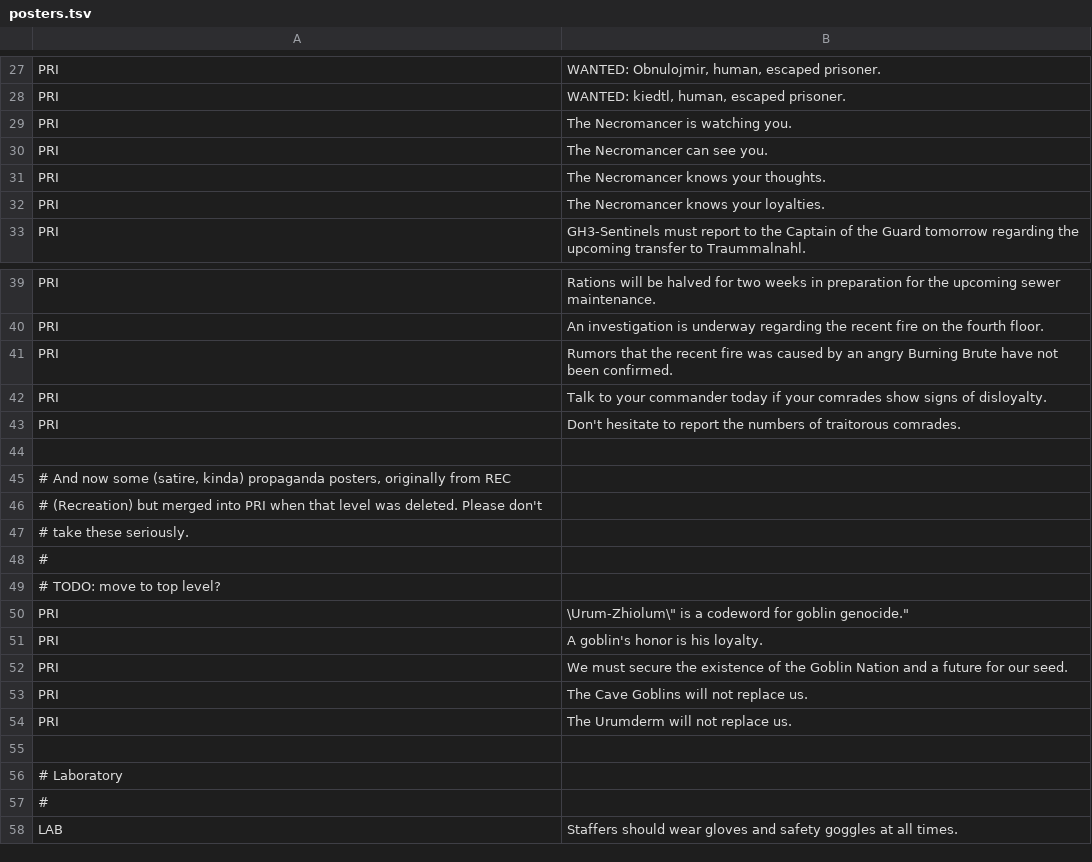
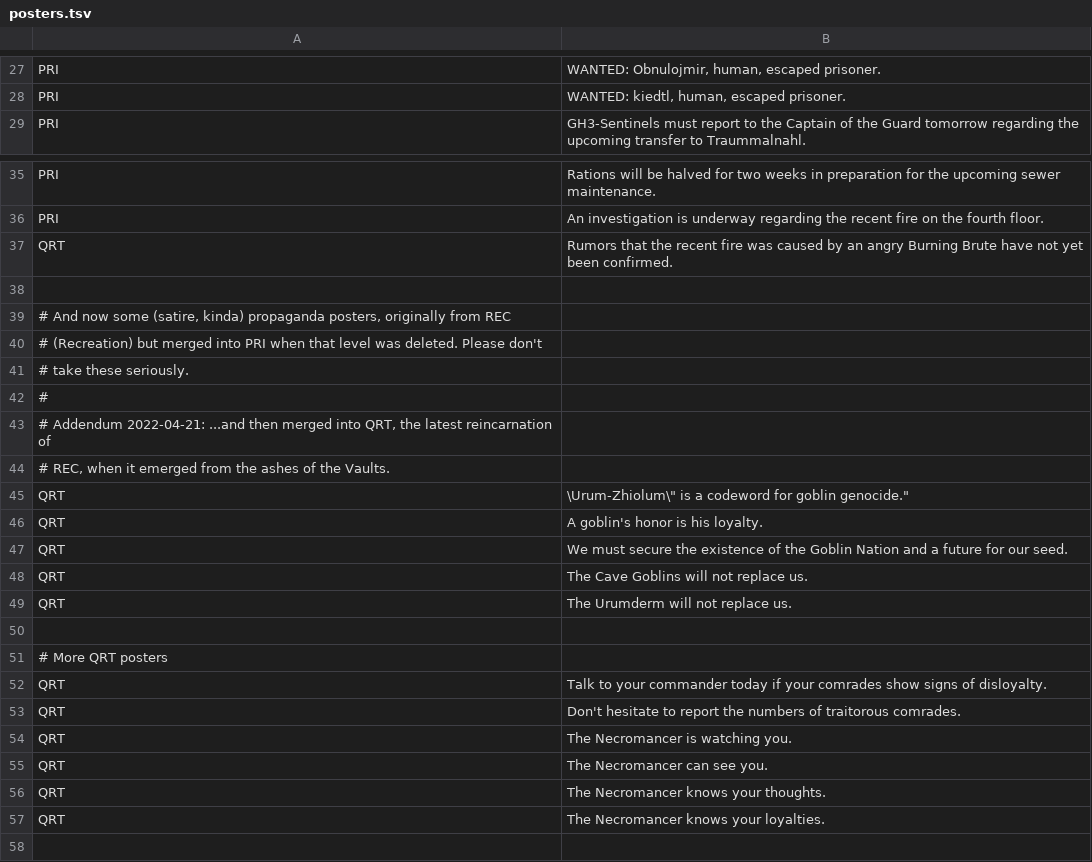
Before and after one commit to kiedtl/roguelike, a TSV file: data/posters.tsv, drawn as a sheet; only a part is shown, gaps mark what is left out; the shorter side is filled out with more unchanged rows; the diff covers the shown part only.

```diff
--- a/data/posters.tsv
+++ b/data/posters.tsv
@@ -28,6 +28,2 @@
 "PRI"	"WANTED: kiedtl, human, escaped prisoner."
-"PRI"	"The Necromancer is watching you."
-"PRI"	"The Necromancer can see you."
-"PRI"	"The Necromancer knows your thoughts."
-"PRI"	"The Necromancer knows your loyalties."
 "PRI"	"GH3-Sentinels must report to the Captain of the Guard tomorrow regarding the upcoming transfer to Traummalnahl."
@@ -40,5 +36,3 @@
 "PRI"	"An investigation is underway regarding the recent fire on the fourth floor."
-"PRI"	"Rumors that the recent fire was caused by an angry Burning Brute have not been confirmed."
-"PRI"	"Talk to your commander today if your comrades show signs of disloyalty."
-"PRI"	"Don't hesitate to report the numbers of traitorous comrades."
+"QRT"	"Rumors that the recent fire was caused by an angry Burning Brute have not yet been confirmed."
 
@@ -48,8 +42,17 @@
 #
-# TODO: move to top level?
-"PRI"	"\"Urum-Zhiolum\" is a codeword for goblin genocide."
-"PRI"	"A goblin's honor is his loyalty."
-"PRI"	"We must secure the existence of the Goblin Nation and a future for our seed."
-"PRI"	"The Cave Goblins will not replace us."
-"PRI"	"The Urumderm will not replace us."
+# Addendum 2022-04-21: ...and then merged into QRT, the latest reincarnation of
+# REC, when it emerged from the ashes of the Vaults.
+"QRT"	"\"Urum-Zhiolum\" is a codeword for goblin genocide."
+"QRT"	"A goblin's honor is his loyalty."
+"QRT"	"We must secure the existence of the Goblin Nation and a future for our seed."
+"QRT"	"The Cave Goblins will not replace us."
+"QRT"	"The Urumderm will not replace us."
+
+# More QRT posters
+"QRT"	"Talk to your commander today if your comrades show signs of disloyalty."
+"QRT"	"Don't hesitate to report the numbers of traitorous comrades."
+"QRT"	"The Necromancer is watching you."
+"QRT"	"The Necromancer can see you."
+"QRT"	"The Necromancer knows your thoughts."
+"QRT"	"The Necromancer knows your loyalties."
 
```
Also changed, not shown: 1 edited cell elsewhere in this file, 6 other files.
